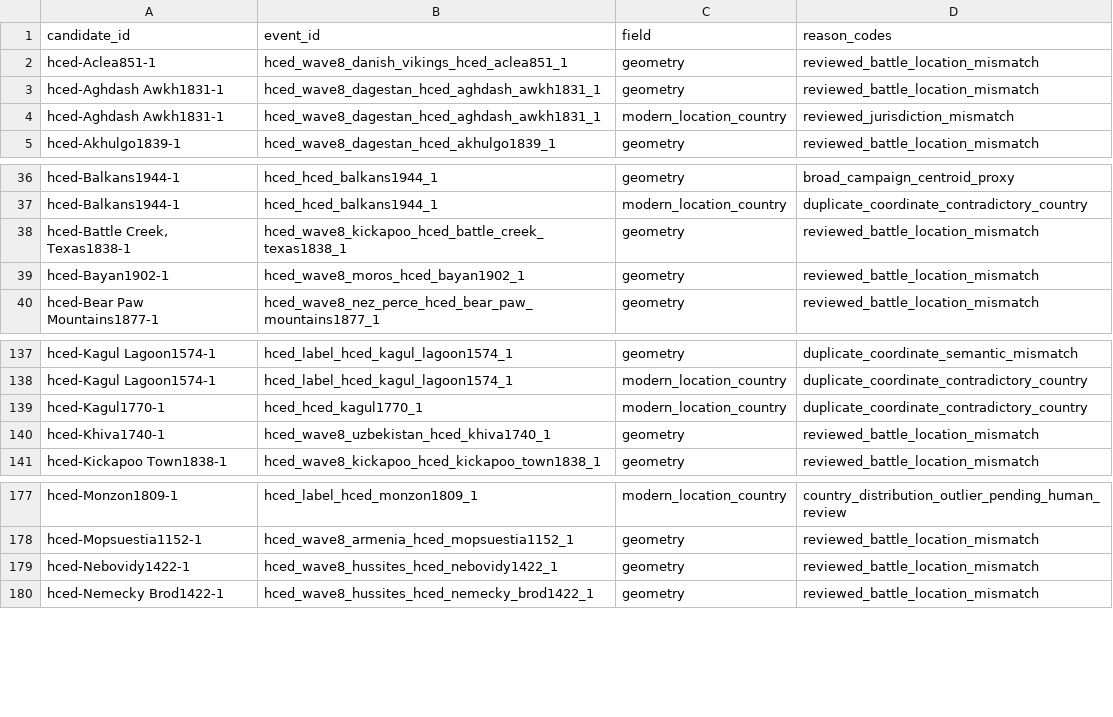
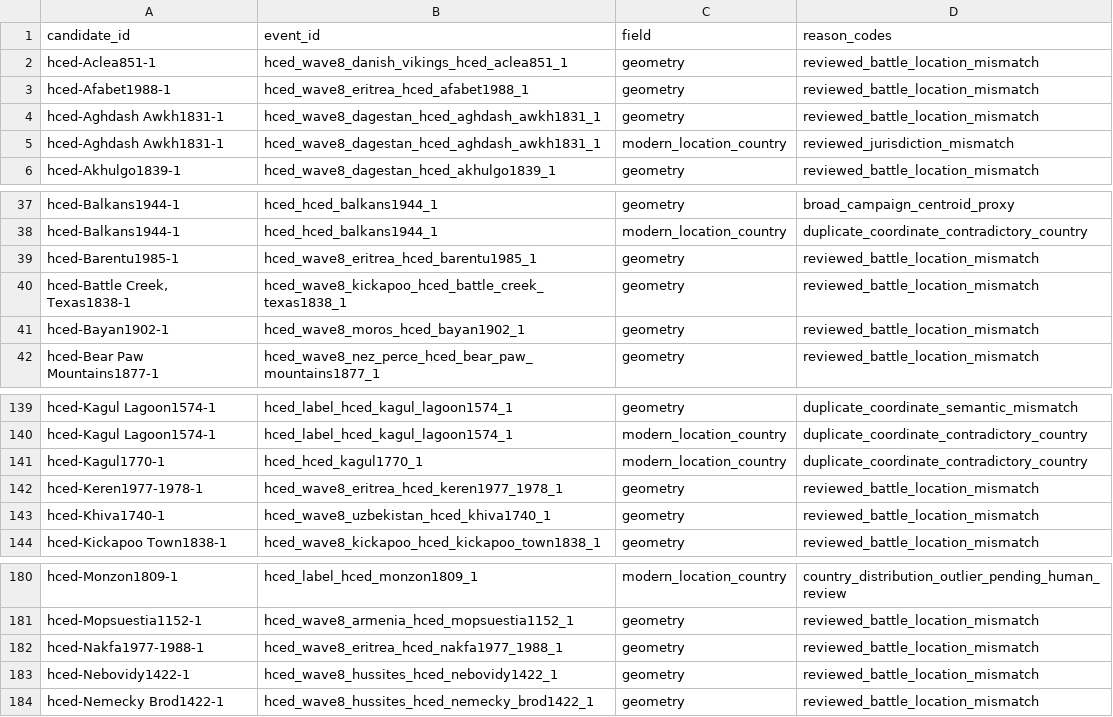
Before and after one commit to TylerJForstrom/Military-ELO-System, a TSV file: data/policy/hced-location-quarantine.tsv, drawn as a sheet; only a part is shown, gaps mark what is left out.

Commit message:
Promote audited Eritrean campaigns

```diff
--- a/data/policy/hced-location-quarantine.tsv
+++ b/data/policy/hced-location-quarantine.tsv
@@ -2,2 +2,3 @@ candidate_id	event_id	field	reason_codes
 hced-Aclea851-1	hced_wave8_danish_vikings_hced_aclea851_1	geometry	reviewed_battle_location_mismatch
+hced-Afabet1988-1	hced_wave8_eritrea_hced_afabet1988_1	geometry	reviewed_battle_location_mismatch
 hced-Aghdash Awkh1831-1	hced_wave8_dagestan_hced_aghdash_awkh1831_1	geometry	reviewed_battle_location_mismatch
@@ -37,2 +38,3 @@ hced-Balkans1944-1	hced_hced_balkans1944_1	geometry	broad_campaign_centroid_prox
 hced-Balkans1944-1	hced_hced_balkans1944_1	modern_location_country	duplicate_coordinate_contradictory_country
+hced-Barentu1985-1	hced_wave8_eritrea_hced_barentu1985_1	geometry	reviewed_battle_location_mismatch
 hced-Battle Creek, Texas1838-1	hced_wave8_kickapoo_hced_battle_creek_texas1838_1	geometry	reviewed_battle_location_mismatch
@@ -139,2 +141,3 @@ hced-Kagul Lagoon1574-1	hced_label_hced_kagul_lagoon1574_1	modern_location_count
 hced-Kagul1770-1	hced_hced_kagul1770_1	modern_location_country	duplicate_coordinate_contradictory_country
+hced-Keren1977-1978-1	hced_wave8_eritrea_hced_keren1977_1978_1	geometry	reviewed_battle_location_mismatch
 hced-Khiva1740-1	hced_wave8_uzbekistan_hced_khiva1740_1	geometry	reviewed_battle_location_mismatch
@@ -178,2 +181,3 @@ hced-Monzon1809-1	hced_label_hced_monzon1809_1	modern_location_country	country_d
 hced-Mopsuestia1152-1	hced_wave8_armenia_hced_mopsuestia1152_1	geometry	reviewed_battle_location_mismatch
+hced-Nakfa1977-1988-1	hced_wave8_eritrea_hced_nakfa1977_1988_1	geometry	reviewed_battle_location_mismatch
 hced-Nebovidy1422-1	hced_wave8_hussites_hced_nebovidy1422_1	geometry	reviewed_battle_location_mismatch
```
Also changed, not shown: 7 other files.
